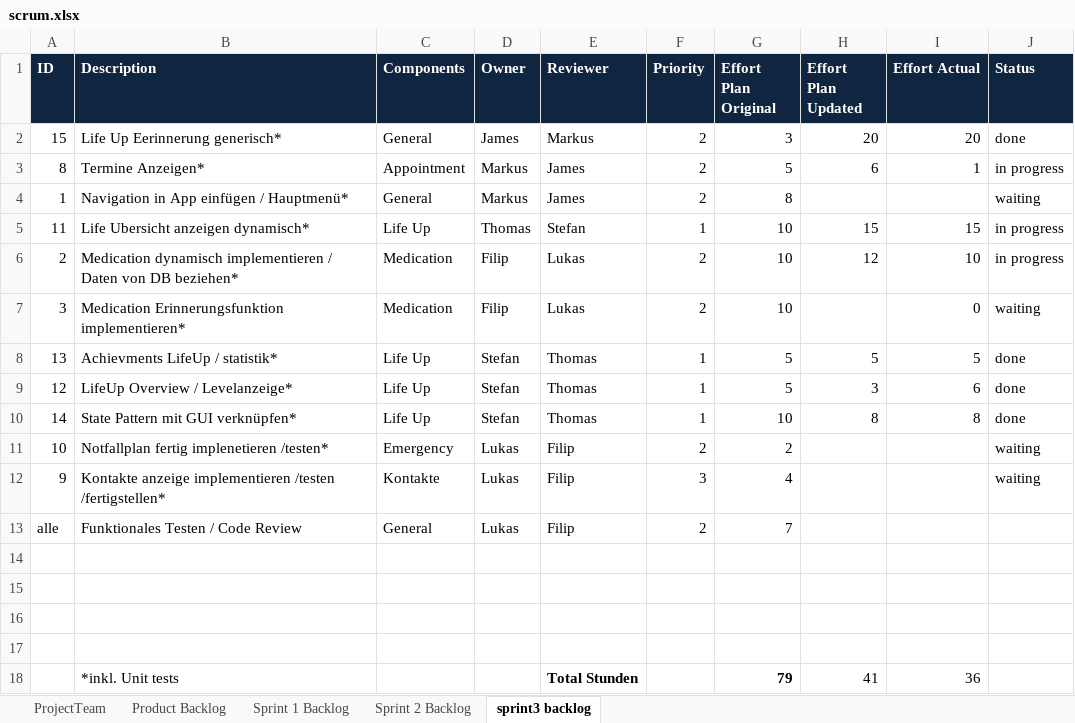
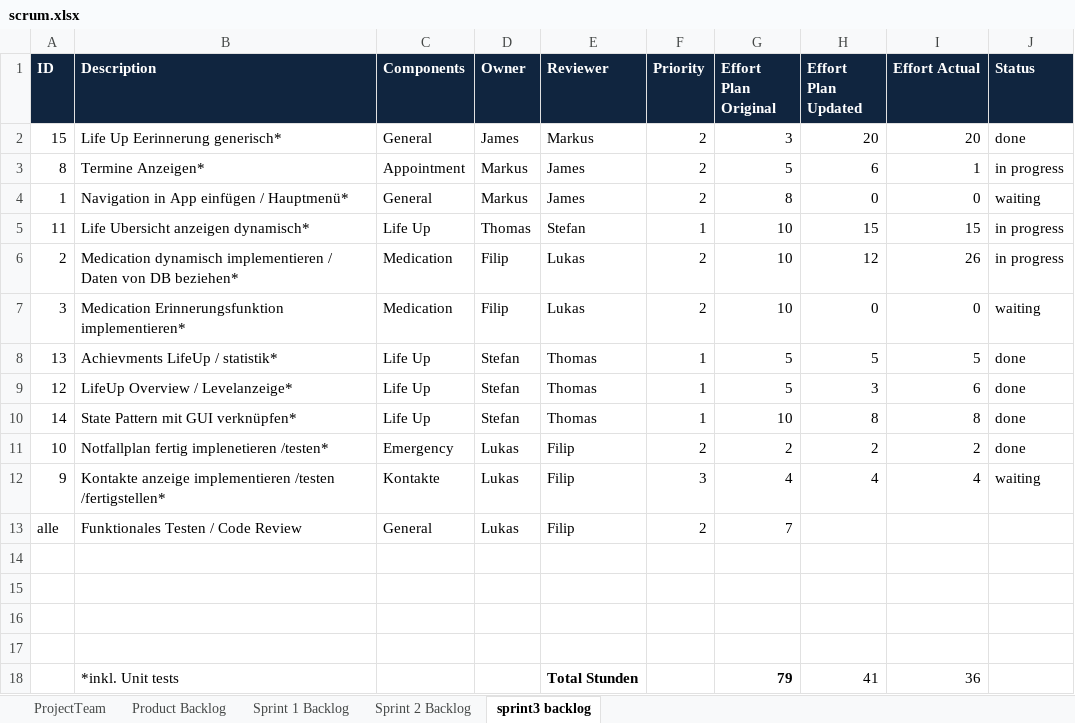
Before and after one commit to shylux/ch.bfh.bti7081.s2015.rot, an Excel workbook: doc/task10/scrum.xlsx, sheet sprint3 backlog, drawn as a sheet; values as stored, in another font and other column widths than the file's, no borders; the diff names each change by its address in the sheet, - before the commit and + after, or states it on an @@ line.

Commit message:
updated backlog

```diff
--- a/doc/task10/scrum.xlsx (sheet sprint3 backlog)
+++ b/doc/task10/scrum.xlsx (sheet sprint3 backlog)
-H4 (Effort Plan Updated): (empty)
+H4 (Effort Plan Updated): 0
-I4 (Effort Actual): (empty)
+I4 (Effort Actual): 0
-I6 (Effort Actual): 10
+I6 (Effort Actual): 26
-H7 (Effort Plan Updated): (empty)
+H7 (Effort Plan Updated): 0
-H11 (Effort Plan Updated): (empty)
+H11 (Effort Plan Updated): 2
-I11 (Effort Actual): (empty)
+I11 (Effort Actual): 2
-J11 (Status): waiting
+J11 (Status): done
-H12 (Effort Plan Updated): (empty)
+H12 (Effort Plan Updated): 4
-I12 (Effort Actual): (empty)
+I12 (Effort Actual): 4
```
Also changed, not shown: sheet Product Backlog.
